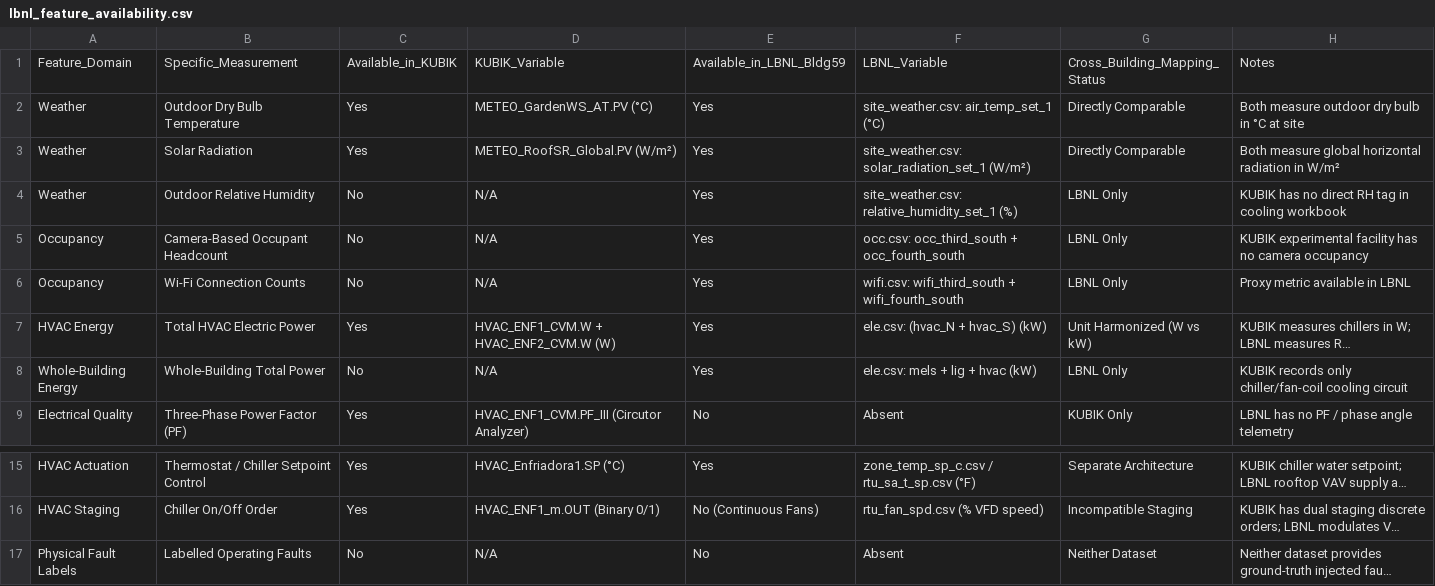
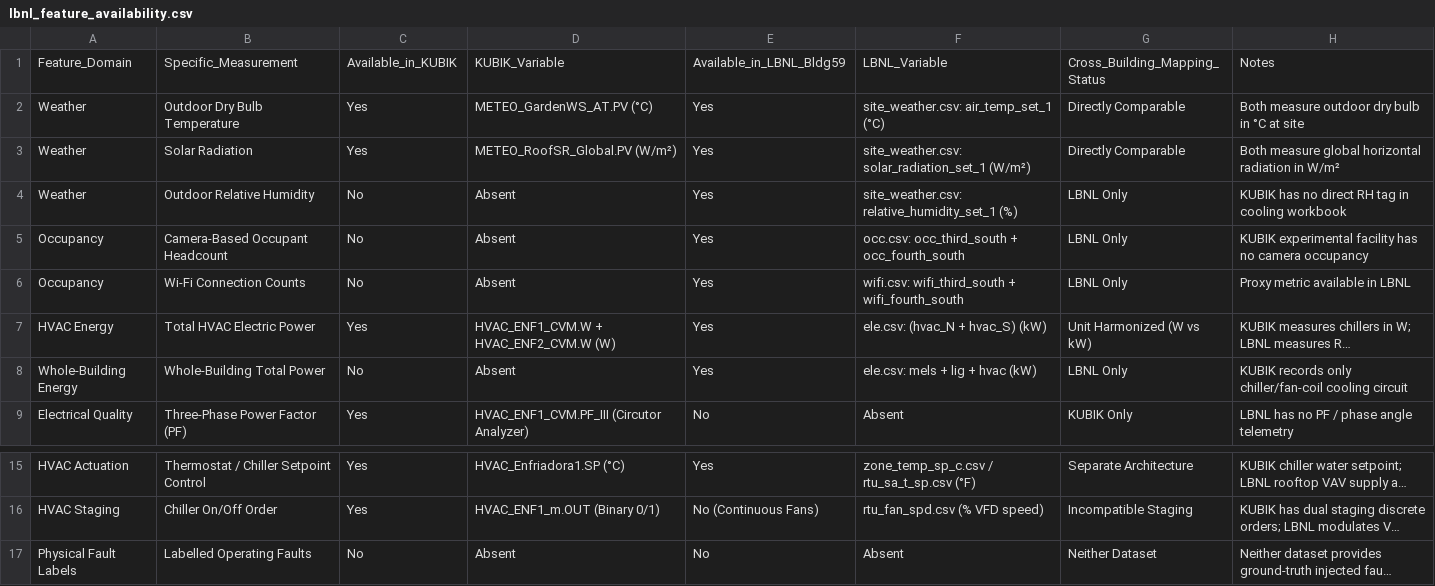
Before and after one commit to Bendict-Rock-Rex/EcoSync-AI, a CSV file: reports/lbnl_feature_availability.csv, drawn as a sheet; only a part is shown, gaps mark what is left out; long unchanged cells end in …; the diff names each change by its address in the sheet, - before the commit and + after, or states it on an @@ line.

Commit message:
Fix cross-facility feature availability CSV parsing and add schema validation

```diff
--- a/reports/lbnl_feature_availability.csv
+++ b/reports/lbnl_feature_availability.csv
-D4:D6: N/A
+D4:D6: Absent
-D8: N/A
+D8: Absent
-D17: N/A
+D17: Absent
```
Also changed, not shown: 3 other files.
